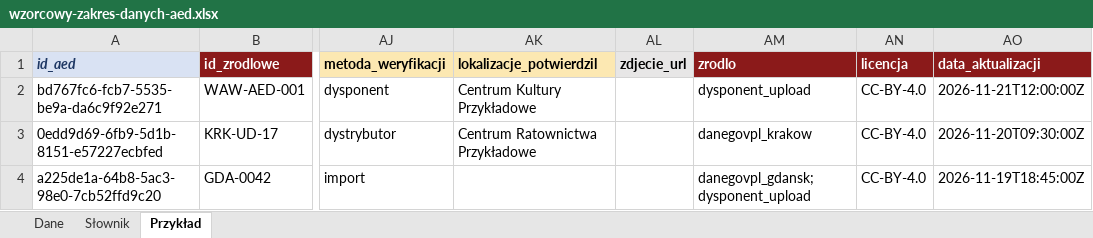
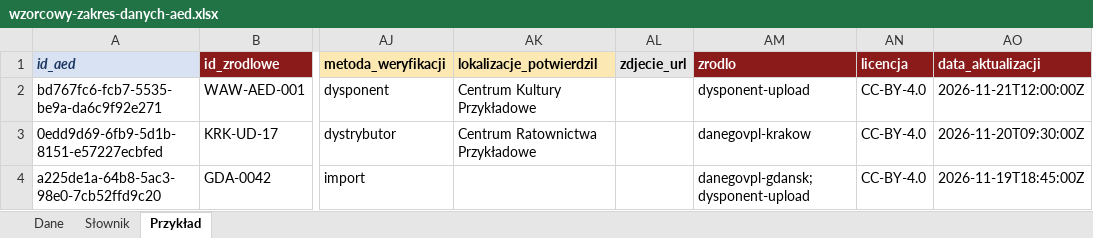
Before and after one commit to tymsonS/AED, an Excel workbook: schema/wzorcowy-zakres-danych-aed.xlsx, sheet Przykład, drawn as a sheet; only a part is shown, gaps mark what is left out; values as stored, in another font and other column widths than the file's, no borders; the diff names each change by its address in the sheet, - before the commit and + after, or states it on an @@ line.

```diff
--- a/schema/wzorcowy-zakres-danych-aed.xlsx (sheet Przykład)
+++ b/schema/wzorcowy-zakres-danych-aed.xlsx (sheet Przykład)
-AM2 (zrodlo): dysponent_upload
+AM2 (zrodlo): dysponent-upload
-AM3 (zrodlo): danegovpl_krakow
+AM3 (zrodlo): danegovpl-krakow
-AM4 (zrodlo): danegovpl_gdansk;dysponent_upload
+AM4 (zrodlo): danegovpl-gdansk;dysponent-upload
```
Also changed, not shown: 2 other files.
